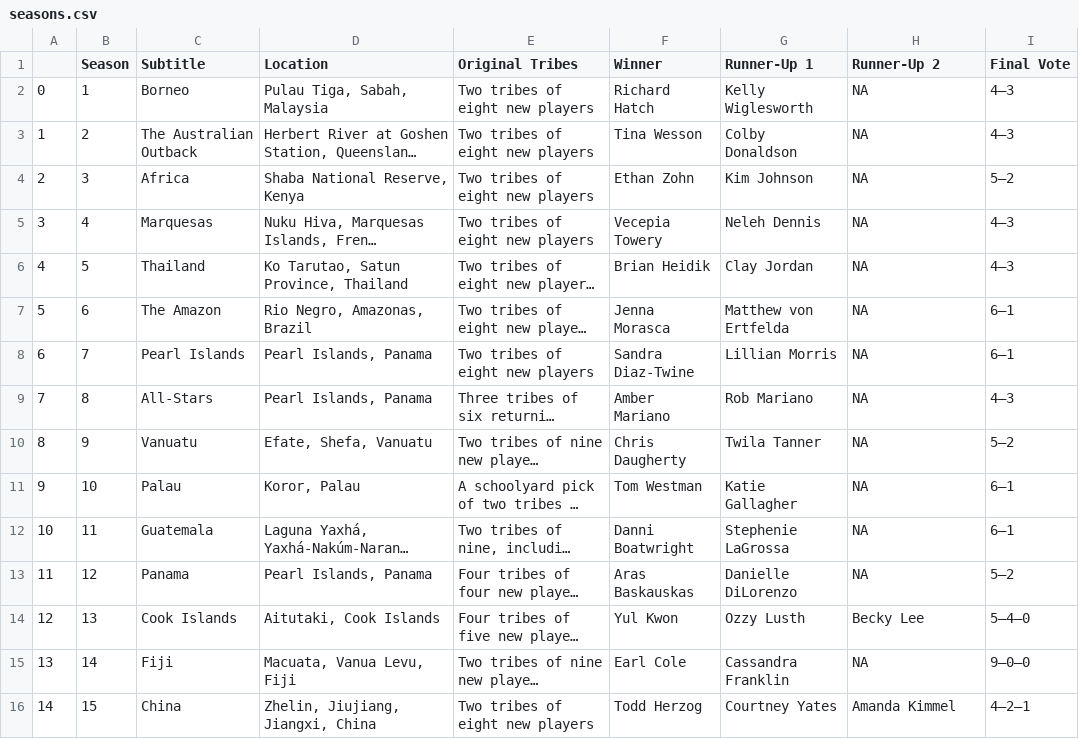
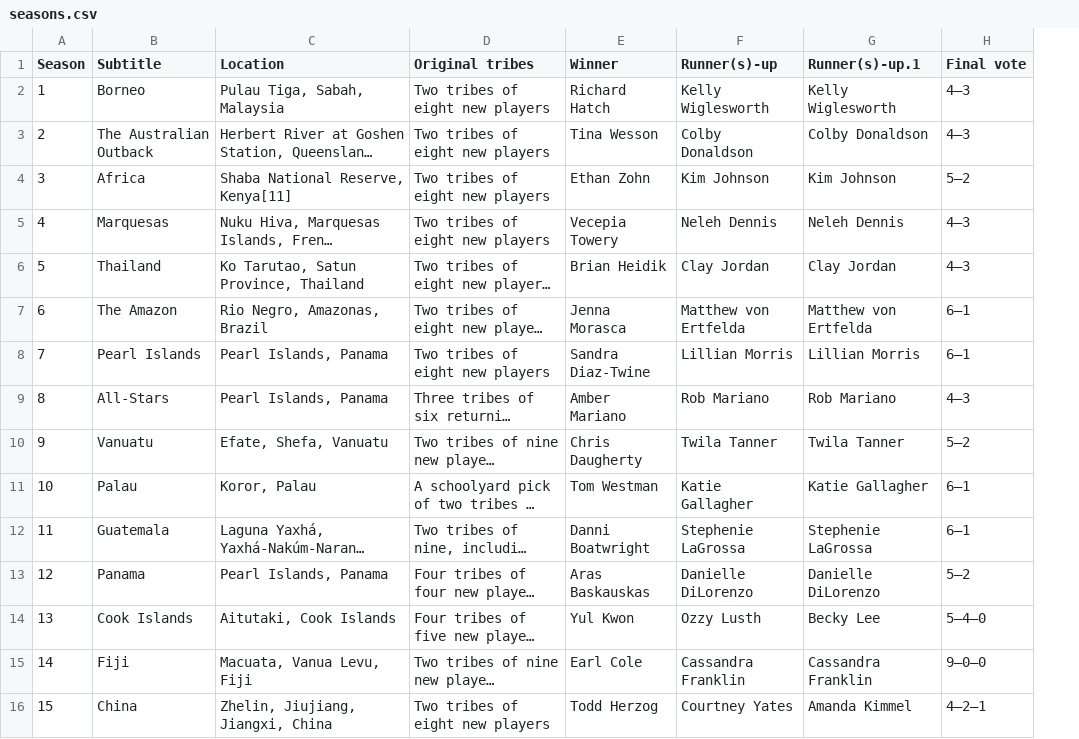
Before and after one commit to jubilbee/Survivor_EDA, a CSV file: seasons.csv, drawn as a sheet; only a part is shown; long unchanged cells end in …; removed rows and columns are numbered as before the commit, all else as after; the diff covers the shown part only; the diff names each change by its address in the sheet, - before the commit and + after, or states it on an @@ line.

```diff
--- a/seasons.csv
+++ b/seasons.csv
-column A, rows 2-16: 0 | 1 | 2 | 3 | 4 | 5 | 6 | 7 | 8 | 9 | 10 | 11 | 12 | 13 | 14
-D1: Original Tribes
+D1: Original tribes
-F1: Runner-Up 1
+F1: Runner(s)-up
-G1: Runner-Up 2
+G1: Runner(s)-up.1
-H1: Final Vote
+H1: Final vote
-G2 (Runner(s)-up.1): NA
+G2 (Runner(s)-up.1): Kelly Wiglesworth
-G3 (Runner(s)-up.1): NA
+G3 (Runner(s)-up.1): Colby Donaldson
-C4 (Location): Shaba National Reserve, Kenya
+C4 (Location): Shaba National Reserve, Kenya[11]
-G4 (Runner(s)-up.1): NA
+G4 (Runner(s)-up.1): Kim Johnson
-G5 (Runner(s)-up.1): NA
+G5 (Runner(s)-up.1): Neleh Dennis
-G6 (Runner(s)-up.1): NA
+G6 (Runner(s)-up.1): Clay Jordan
-G7 (Runner(s)-up.1): NA
+G7 (Runner(s)-up.1): Matthew von Ertfelda
-G8 (Runner(s)-up.1): NA
+G8 (Runner(s)-up.1): Lillian Morris
-G9 (Runner(s)-up.1): NA
+G9 (Runner(s)-up.1): Rob Mariano
-G10 (Runner(s)-up.1): NA
+G10 (Runner(s)-up.1): Twila Tanner
-G11 (Runner(s)-up.1): NA
+G11 (Runner(s)-up.1): Katie Gallagher
-G12 (Runner(s)-up.1): NA
+G12 (Runner(s)-up.1): Stephenie LaGrossa
-G13 (Runner(s)-up.1): NA
+G13 (Runner(s)-up.1): Danielle DiLorenzo
-G15 (Runner(s)-up.1): NA
+G15 (Runner(s)-up.1): Cassandra Franklin
```
Also changed, not shown: 15 edited cells elsewhere in this file, contestants.csv, stats.csv, 2 other files.
